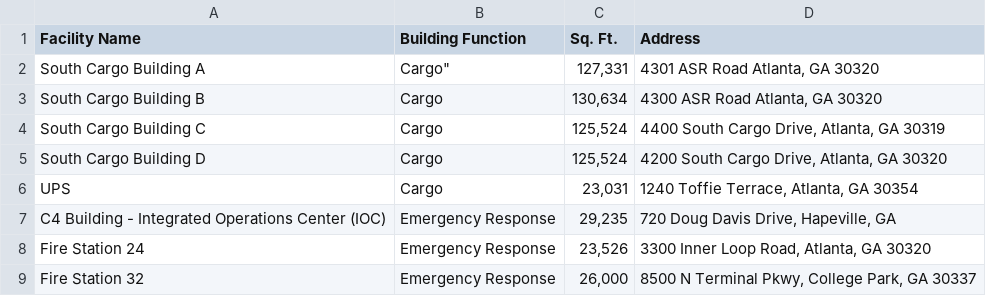
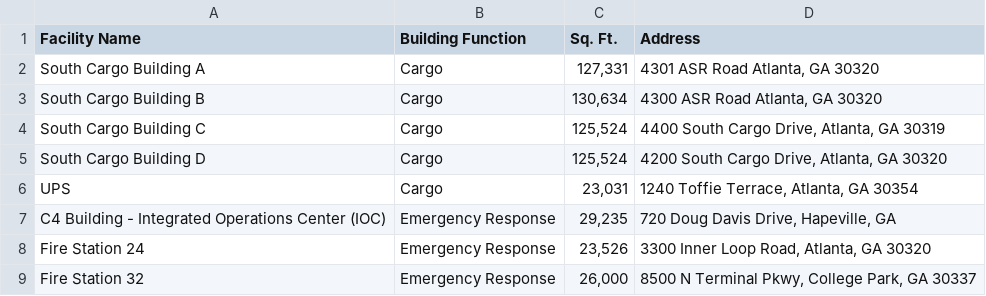
Before and after one commit to falbertoli/dashboard, a CSV file: backend/data/facilities.csv, drawn as a sheet; only a part is shown.

Commit message:
facilities file

```diff
--- a/backend/data/facilities.csv
+++ b/backend/data/facilities.csv
@@ -1,3 +1,3 @@
 Facility Name,Building Function,Sq. Ft.,Address
-South Cargo Building A,Cargo","127,331","4301 ASR Road Atlanta, GA 30320"
+South Cargo Building A,Cargo,"127,331","4301 ASR Road Atlanta, GA 30320"
 South Cargo Building B,Cargo,"130,634","4300 ASR Road Atlanta, GA 30320"
```
Also changed, not shown: backend/data/facilities_with_coordinates.csv, backend/data/facilities_with_vertices.csv, 8 other files.
